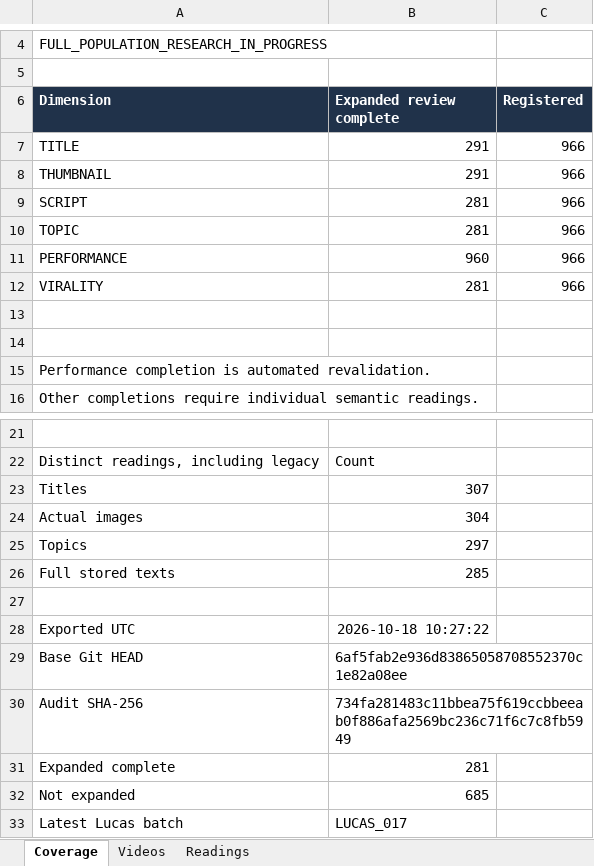
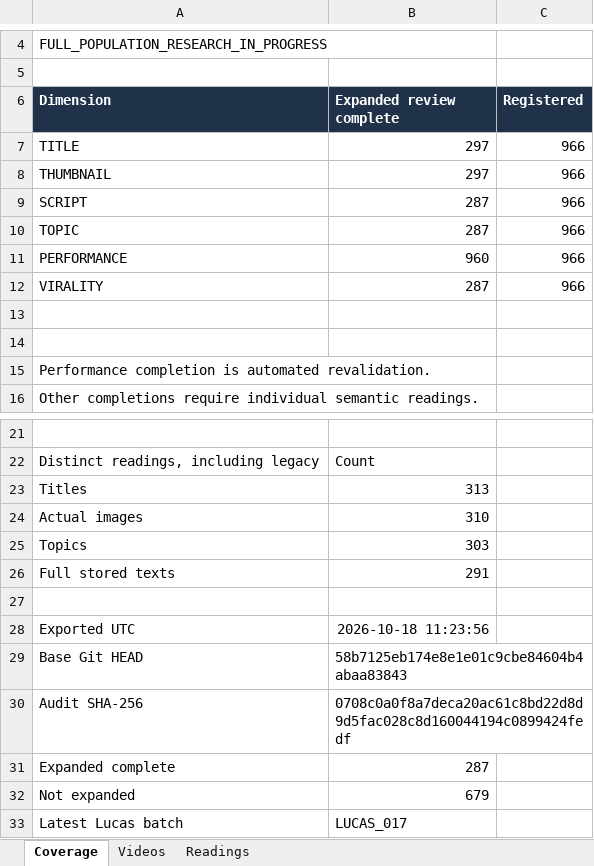
Before and after one commit to ghilmanITM360/youtube-intelligence-os, an Excel workbook: research/finance-economics-intelligence/FINANCE_966_VIDEO_INTELLIGENCE.xlsx, sheet Coverage, drawn as a sheet; only a part is shown, gaps mark what is left out; values as stored, in another font and other column widths than the file's, no borders; the diff names each change by its address in the sheet, - before the commit and + after, or states it on an @@ line.

```diff
--- a/research/finance-economics-intelligence/FINANCE_966_VIDEO_INTELLIGENCE.xlsx (sheet Coverage)
+++ b/research/finance-economics-intelligence/FINANCE_966_VIDEO_INTELLIGENCE.xlsx (sheet Coverage)
-B7:B8 (Expanded review complete): 291
+B7:B8 (Expanded review complete): 297
-B9:B10 (Expanded review complete): 281
+B9:B10 (Expanded review complete): 287
-B12 (Expanded review complete): 281
+B12 (Expanded review complete): 287
-B23 (Expanded review complete): 307
+B23 (Expanded review complete): 313
-B24 (Expanded review complete): 304
+B24 (Expanded review complete): 310
-B25 (Expanded review complete): 297
+B25 (Expanded review complete): 303
-B26 (Expanded review complete): 285
+B26 (Expanded review complete): 291
-B28 (Expanded review complete): 2026-10-18 10:27:22
+B28 (Expanded review complete): 2026-10-18 11:23:56
-B29 (Expanded review complete): 6af5fab2e936d83865058708552370c1e82a08ee
+B29 (Expanded review complete): 58b7125eb174e8e1e01c9cbe84604b4abaa83843
-B30 (Expanded review complete): 734fa281483c11bbea75f619ccbbeeab0f886afa2569bc236c71f6c7c8fb5949
+B30 (Expanded review complete): 0708c0a0f8a7deca20ac61c8bd22d8d9d5fac028c8d160044194c0899424fedf
-B31 (Expanded review complete): 281
+B31 (Expanded review complete): 287
-B32 (Expanded review complete): 685
+B32 (Expanded review complete): 679
```
Also changed, not shown: sheet Readings, sheet Videos, 18 other files.
